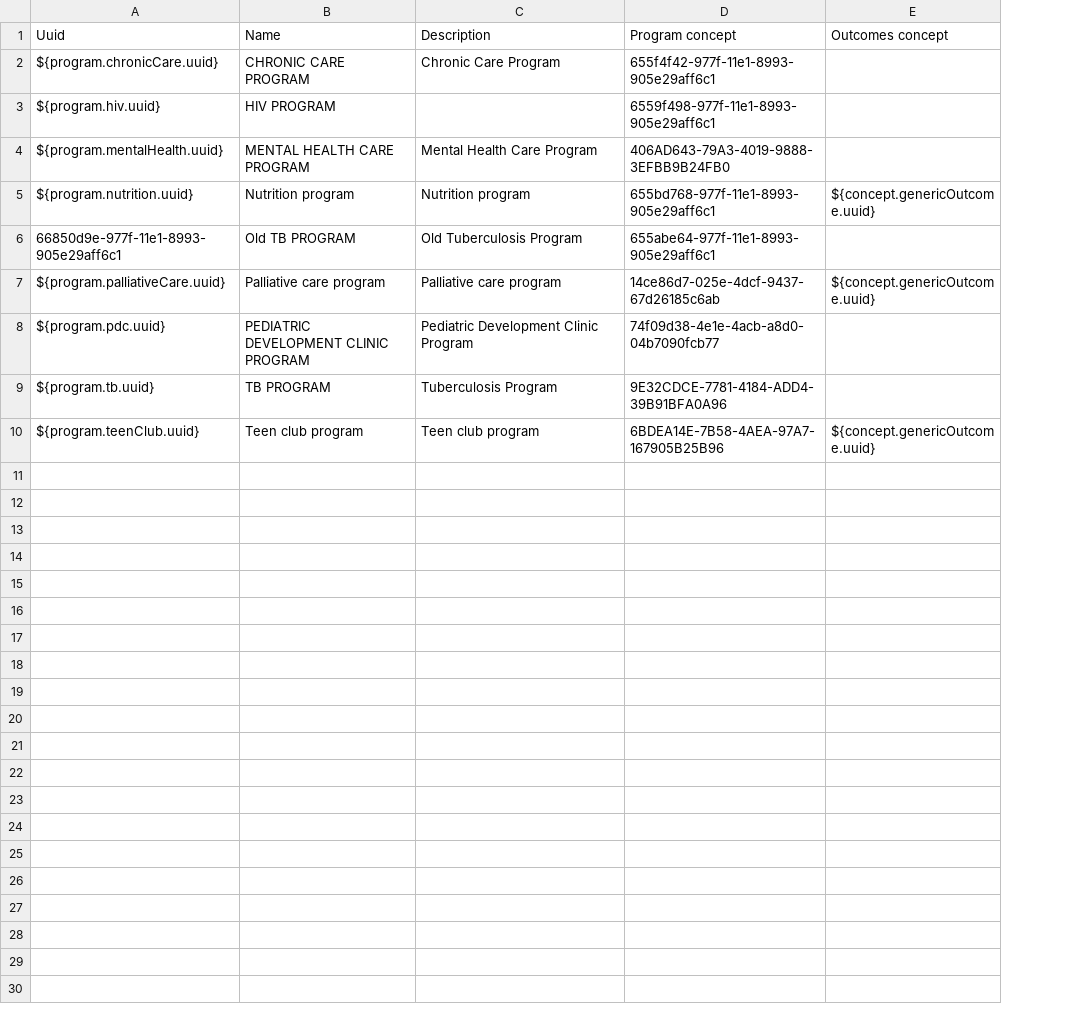
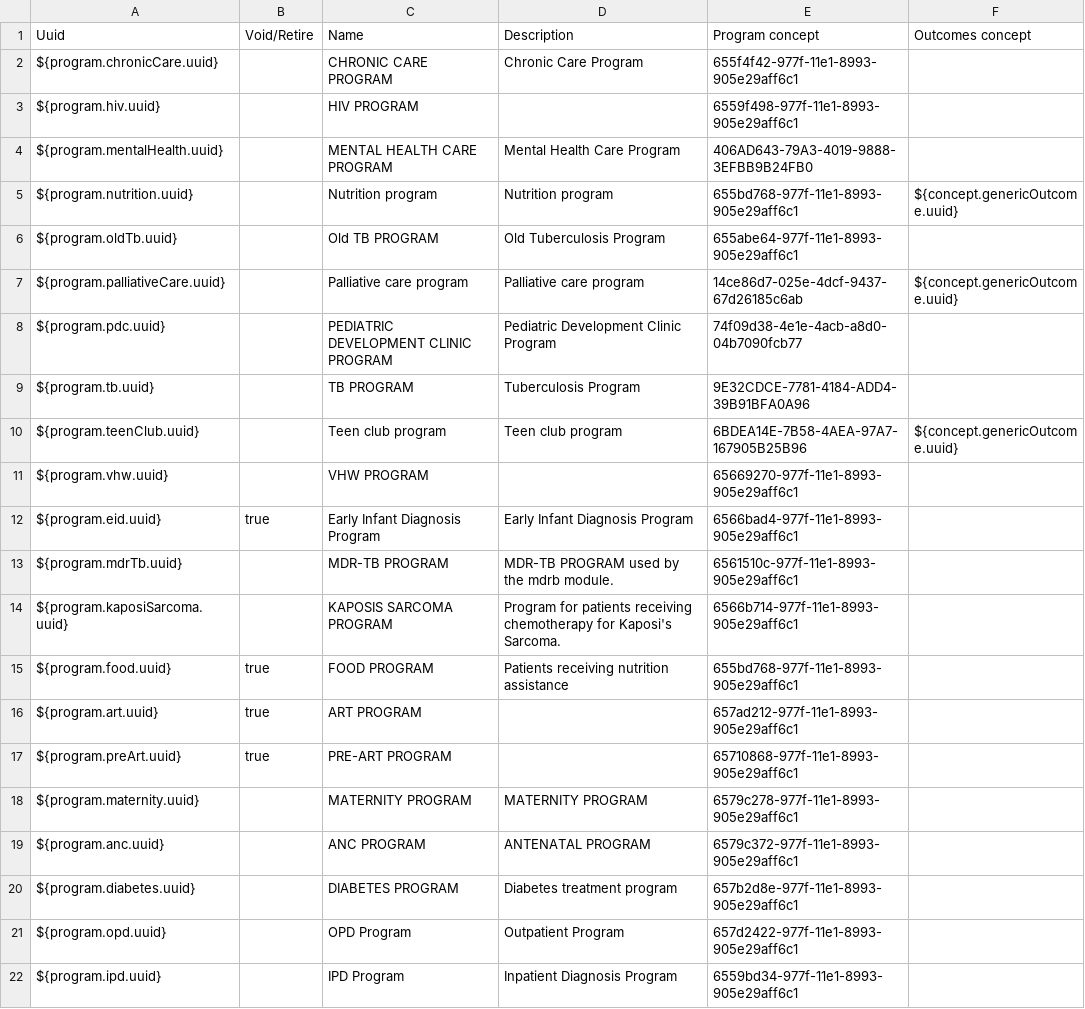
Before and after one commit to PIH/openmrs-module-pihmalawi, a CSV file: configuration/configuration/programs/programs.csv, drawn as a sheet; the diff names each change by its address in the sheet, - before the commit and + after, or states it on an @@ line.

Commit message:
MLW-1839: Restore missing programs, workflows, and workflow states
Systematic audit against the real DB dump (the DBUnit fixture retired
earlier in this migration) found the programs/programWorkflows/
programWorkflowStates CSVs were missing most of the actual production
data: 12 of 18 programs, 14 of 18 workflows, and 84 of 122 workflow
states were never carried over - these are legacy but still-real
program enrollments (VHW, EID, MDR-TB, Kaposi Sarcoma, Food, ART,
Pre-ART, Maternity, ANC, Diabetes, OPD, IPD, plus an old Mental Health
workflow) that a fresh install was silently missing.

Added constants.yml entries and ${...} tokens for all new program and
workflow UUIDs, consistent with the existing convention, rather than
repeating literal UUIDs across the three cascading CSVs.

Also extended the trimmed unit-test-only concepts.csv (testConcepts.csv)
with the concepts these newly-restored rows reference, since the fast
test suite loads a curated subset rather than the full concepts.csv.

```diff
--- a/configuration/configuration/programs/programs.csv
+++ b/configuration/configuration/programs/programs.csv
+column B (Void/Retire), empty
-A6 (Uuid): 66850d9e-977f-11e1-8993-905e29aff6c1
+A6 (Uuid): ${program.oldTb.uuid}
+row 11: ${program.vhw.uuid} |  | VHW PROGRAM |  | 65669270-977f-11e1-8993-905e29aff6c1
+row 12: ${program.eid.uuid} | true | Early Infant Diagnosis Program | Early Infant Diagnosis Program | 6566bad4-977f-11e1-8993-905e29aff6c1
+row 13: ${program.mdrTb.uuid} |  | MDR-TB PROGRAM | MDR-TB PROGRAM used by the mdrb module. | 6561510c-977f-11e1-8993-905e29aff6c1
+row 14: ${program.kaposiSarcoma.uuid} |  | KAPOSIS SARCOMA PROGRAM | Program for patients receiving chemotherapy for Kaposi's Sarcoma. | 6566b714-977f-11e1-8993-905e29aff6c1
+row 15: ${program.food.uuid} | true | FOOD PROGRAM | Patients receiving nutrition assistance | 655bd768-977f-11e1-8993-905e29aff6c1
+row 16: ${program.art.uuid} | true | ART PROGRAM |  | 657ad212-977f-11e1-8993-905e29aff6c1
+row 17: ${program.preArt.uuid} | true | PRE-ART PROGRAM |  | 65710868-977f-11e1-8993-905e29aff6c1
+row 18: ${program.maternity.uuid} |  | MATERNITY PROGRAM | MATERNITY PROGRAM | 6579c278-977f-11e1-8993-905e29aff6c1
+row 19: ${program.anc.uuid} |  | ANC PROGRAM | ANTENATAL PROGRAM | 6579c372-977f-11e1-8993-905e29aff6c1
+row 20: ${program.diabetes.uuid} |  | DIABETES PROGRAM | Diabetes treatment program | 657b2d8e-977f-11e1-8993-905e29aff6c1
+row 21: ${program.opd.uuid} |  | OPD Program | Outpatient Program | 657d2422-977f-11e1-8993-905e29aff6c1
+row 22: ${program.ipd.uuid} |  | IPD Program | Inpatient Diagnosis Program | 6559bd34-977f-11e1-8993-905e29aff6c1
```
Also changed, not shown: configuration/configuration/programworkflows/programWorkflows.csv, 3 other files.
